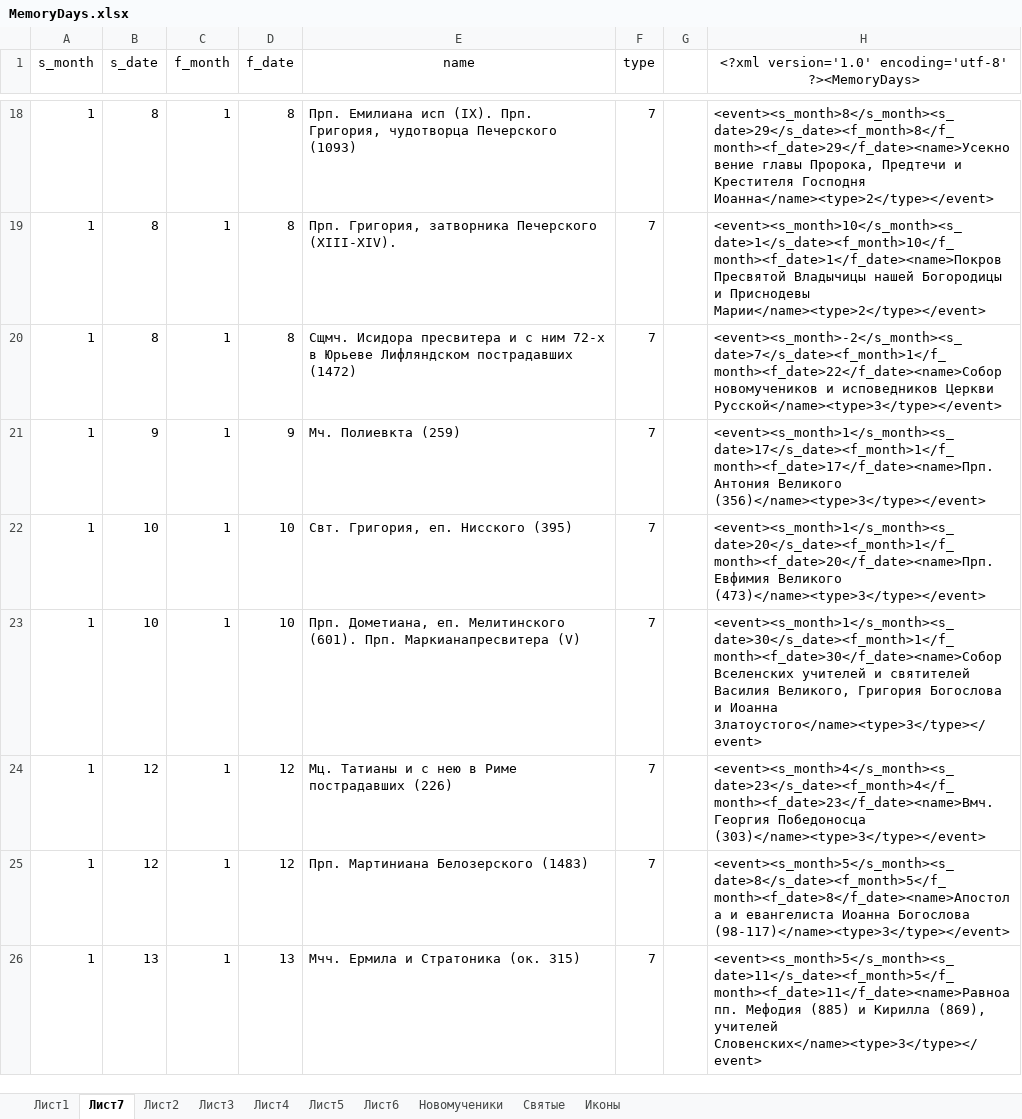
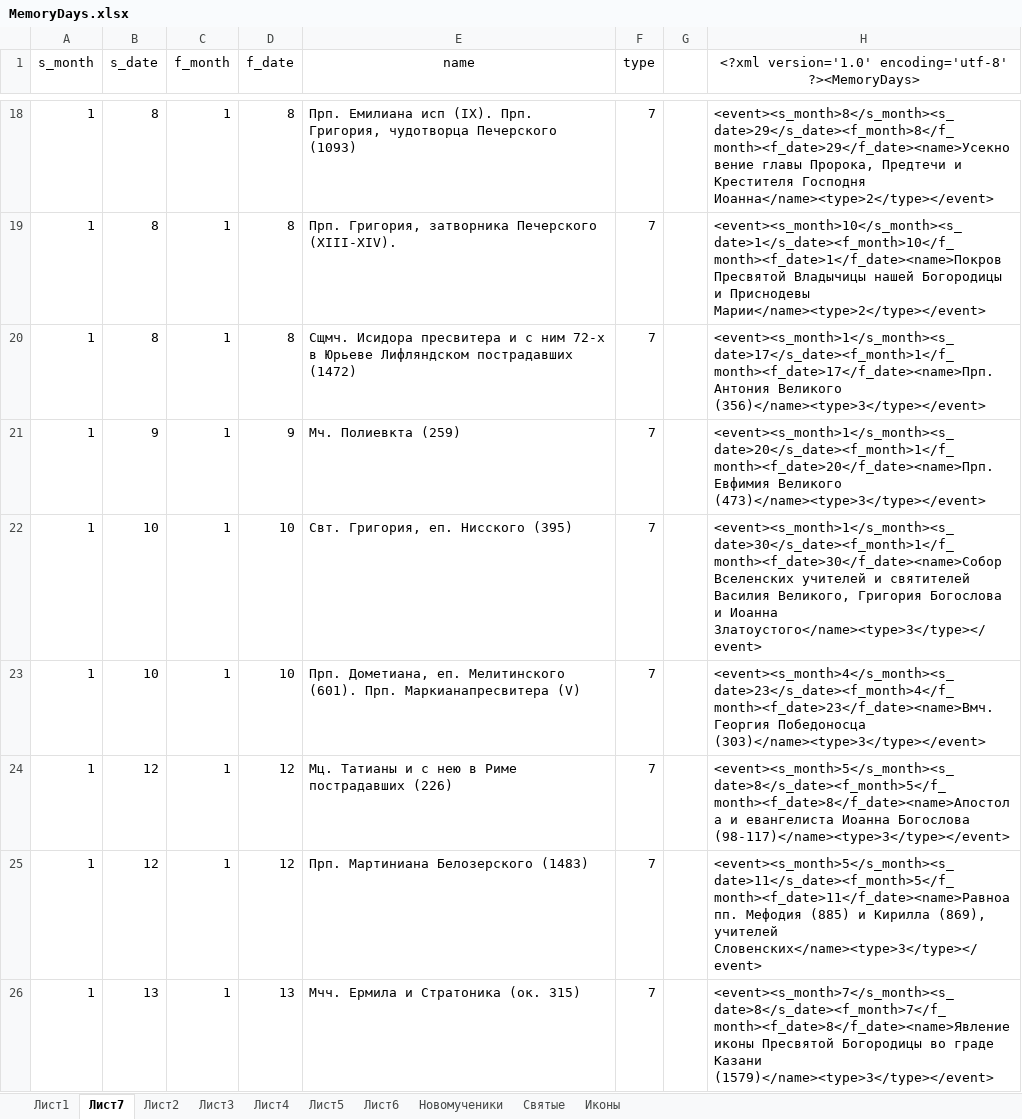
Before and after one commit to VBog/Bg-Orthodox-Calendar, an Excel workbook: MemoryDays.xlsx, sheet Лист7, drawn as a sheet; only a part is shown, gaps mark what is left out; values as stored, in another font and other column widths than the file's, no borders; table styles not drawn; the diff covers the shown part only; the diff names each change by its address in the sheet, - before the commit and + after, or states it on an @@ line.

```diff
--- a/MemoryDays.xlsx (sheet Лист7)
+++ b/MemoryDays.xlsx (sheet Лист7)
-H20: <event><s_month>-2</s_month><s_date>7</s_date><f_month>1</f_month><f_date>22</f_date><name>Собор новомучеников и исповедников Церкви Русской</name><type>3</type></event>
+H20: <event><s_month>1</s_month><s_date>17</s_date><f_month>1</f_month><f_date>17</f_date><name>Прп. Антония Великого (356)</name><type>3</type></event>
-H21: <event><s_month>1</s_month><s_date>17</s_date><f_month>1</f_month><f_date>17</f_date><name>Прп. Антония Великого (356)</name><type>3</type></event>
+H21: <event><s_month>1</s_month><s_date>20</s_date><f_month>1</f_month><f_date>20</f_date><name>Прп. Евфимия Великого (473)</name><type>3</type></event>
-H22: <event><s_month>1</s_month><s_date>20</s_date><f_month>1</f_month><f_date>20</f_date><name>Прп. Евфимия Великого (473)</name><type>3</type></event>
+H22: <event><s_month>1</s_month><s_date>30</s_date><f_month>1</f_month><f_date>30</f_date><name>Собор Вселенских учителей и святителей Василия Великого, Григория Богослова и Иоанна Златоустого</name><type>3</type></event>
-H23: <event><s_month>1</s_month><s_date>30</s_date><f_month>1</f_month><f_date>30</f_date><name>Собор Вселенских учителей и святителей Василия Великого, Григория Богослова и Иоанна Златоустого</name><type>3</type></event>
+H23: <event><s_month>4</s_month><s_date>23</s_date><f_month>4</f_month><f_date>23</f_date><name>Вмч. Георгия Победоносца (303)</name><type>3</type></event>
-H24: <event><s_month>4</s_month><s_date>23</s_date><f_month>4</f_month><f_date>23</f_date><name>Вмч. Георгия Победоносца (303)</name><type>3</type></event>
+H24: <event><s_month>5</s_month><s_date>8</s_date><f_month>5</f_month><f_date>8</f_date><name>Апостола и евангелиста Иоанна Богослова (98-117)</name><type>3</type></event>
-H25: <event><s_month>5</s_month><s_date>8</s_date><f_month>5</f_month><f_date>8</f_date><name>Апостола и евангелиста Иоанна Богослова (98-117)</name><type>3</type></event>
+H25: <event><s_month>5</s_month><s_date>11</s_date><f_month>5</f_month><f_date>11</f_date><name>Равноапп. Мефодия (885) и Кирилла (869), учителей Словенских</name><type>3</type></event>
-H26: <event><s_month>5</s_month><s_date>11</s_date><f_month>5</f_month><f_date>11</f_date><name>Равноапп. Мефодия (885) и Кирилла (869), учителей Словенских</name><type>3</type></event>
+H26: <event><s_month>7</s_month><s_date>8</s_date><f_month>7</f_month><f_date>8</f_date><name>Явление иконы Пресвятой Богородицы во граде Казани (1579)</name><type>3</type></event>
```
Also changed, not shown: 211 edited cells elsewhere in this sheet, sheet Лист1, charts or pictures, 8 other files.
